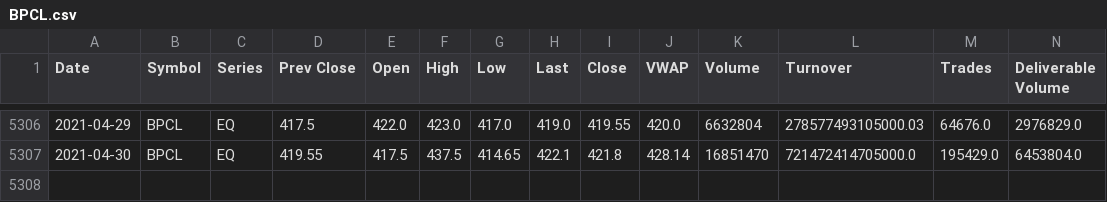
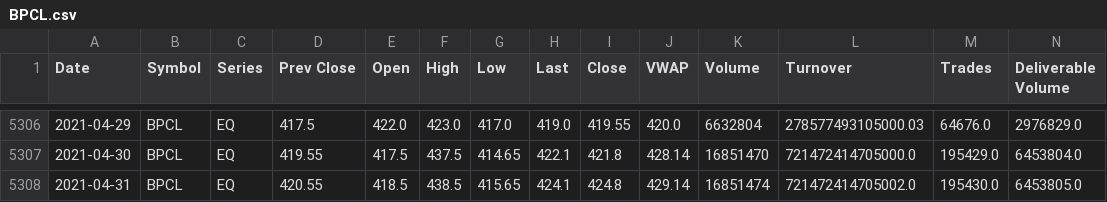
Before and after one commit to Dev232-rock/StockMarket-Analyzer, a CSV file: BPCL.csv, drawn as a sheet; only a part is shown, gaps mark what is left out; rows hold the shown columns only; the diff names each change by its address in the sheet, - before the commit and + after, or states it on an @@ line.

Commit message:
Update BPCL.csv

```diff
--- a/BPCL.csv
+++ b/BPCL.csv
+row 5308: 2021-04-31 | BPCL | EQ | 420.55 | 418.5 | 438.5 | 415.65 | 424.1 | 424.8 | 429.14 | 16851474 | 721472414705002.0 | 195430.0 | 6453805.0
```
